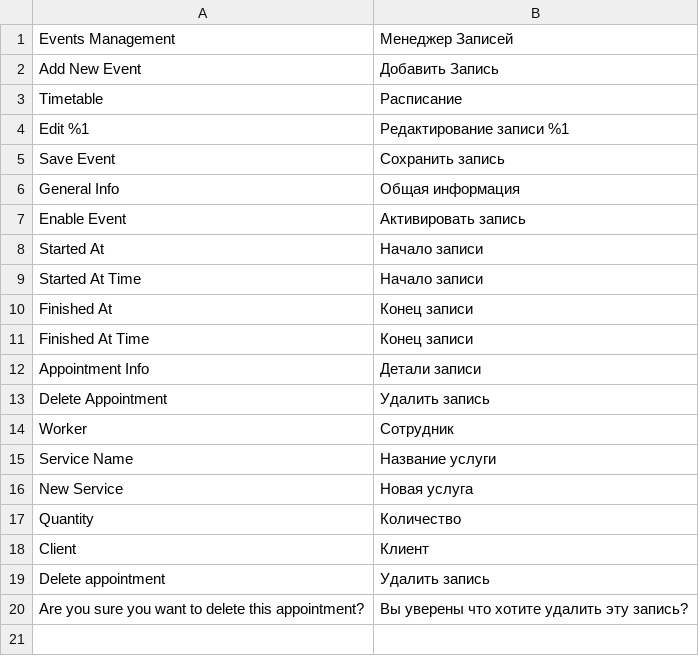
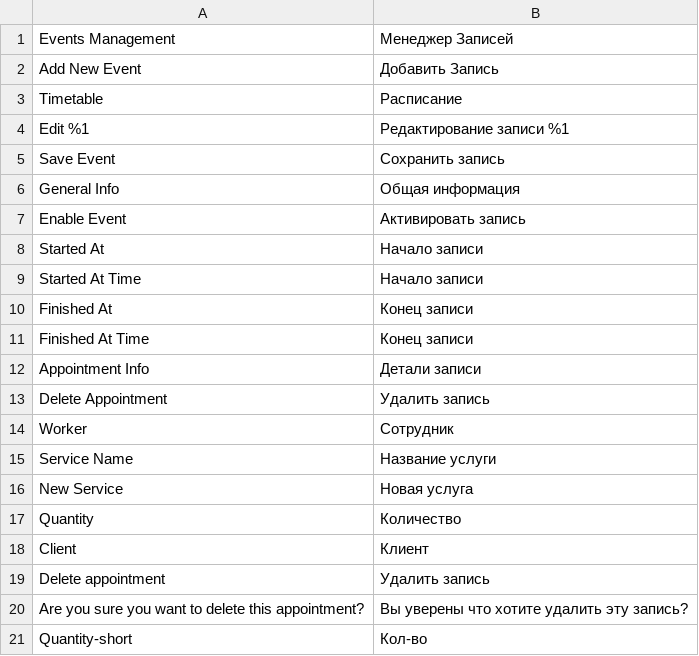
Before and after one commit to popovdenis/perfect-m2, a CSV file: app/code/Perfect/Event/i18n/ru_RU.csv, drawn as a sheet.

Commit message:
Events

```diff
--- a/app/code/Perfect/Event/i18n/ru_RU.csv
+++ b/app/code/Perfect/Event/i18n/ru_RU.csv
@@ -20 +20,2 @@
 "Are you sure you want to delete this appointment?","Вы уверены что хотите удалить эту запись?"
+"Quantity-short","Кол-во"
```
Also changed, not shown: 3 other files.
